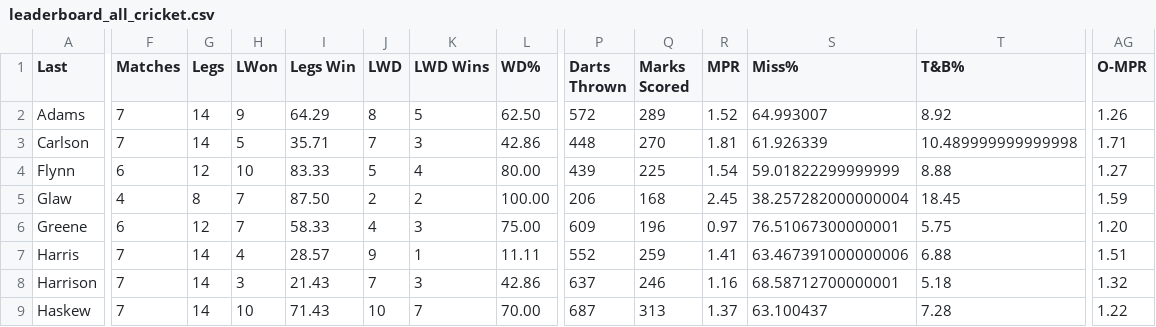
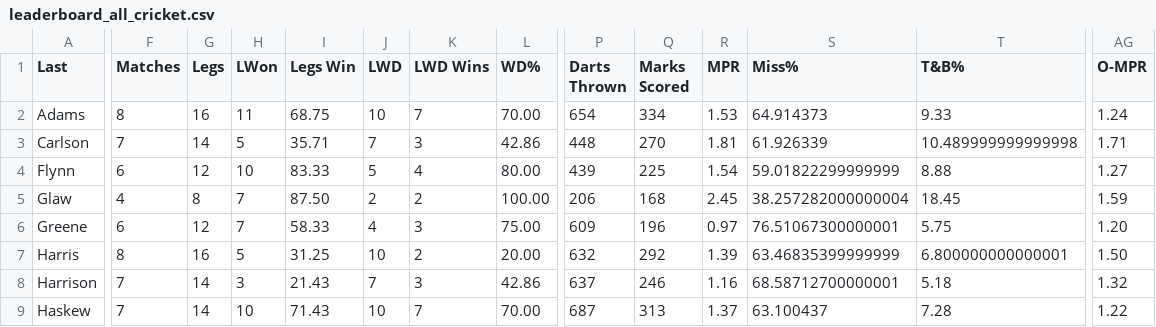
Before and after one commit to addadarts/league-data, a CSV file: dartconnect/addacl/27/leaderboard_all_cricket.csv, drawn as a sheet; only a part is shown, gaps mark what is left out; the diff covers the shown part only; the diff names each change by its address in the sheet, - before the commit and + after, or states it on an @@ line.

```diff
--- a/dartconnect/addacl/27/leaderboard_all_cricket.csv
+++ b/dartconnect/addacl/27/leaderboard_all_cricket.csv
-F2 (Matches): 7
+F2 (Matches): 8
-G2 (Legs): 14
+G2 (Legs): 16
-H2 (LWon): 9
+H2 (LWon): 11
-I2 (Legs Win): 64.29
+I2 (Legs Win): 68.75
-J2 (LWD): 8
+J2 (LWD): 10
-K2 (LWD Wins): 5
+K2 (LWD Wins): 7
-L2 (WD%): 62.50
+L2 (WD%): 70.00
-P2 (Darts Thrown): 572
+P2 (Darts Thrown): 654
-Q2 (Marks Scored): 289
+Q2 (Marks Scored): 334
-R2 (MPR): 1.52
+R2 (MPR): 1.53
-S2 (Miss%): 64.993007
+S2 (Miss%): 64.914373
-T2 (T&B%): 8.92
+T2 (T&B%): 9.33
-AG2 (O-MPR): 1.26
+AG2 (O-MPR): 1.24
-F7 (Matches): 7
+F7 (Matches): 8
-G7 (Legs): 14
+G7 (Legs): 16
-H7 (LWon): 4
+H7 (LWon): 5
-I7 (Legs Win): 28.57
+I7 (Legs Win): 31.25
-J7 (LWD): 9
+J7 (LWD): 10
-K7 (LWD Wins): 1
+K7 (LWD Wins): 2
-L7 (WD%): 11.11
+L7 (WD%): 20.00
-P7 (Darts Thrown): 552
+P7 (Darts Thrown): 632
-Q7 (Marks Scored): 259
+Q7 (Marks Scored): 292
-R7 (MPR): 1.41
+R7 (MPR): 1.39
-S7 (Miss%): 63.467391000000006
+S7 (Miss%): 63.46835399999999
-T7 (T&B%): 6.88
+T7 (T&B%): 6.800000000000001
-AG7 (O-MPR): 1.51
+AG7 (O-MPR): 1.50
```
Also changed, not shown: 32 edited cells elsewhere in this file, dartconnect/addacl/27/leaderboard_all_01.csv, dartconnect/addacl/27/leaderboard_match_record.csv, 4 other files.
